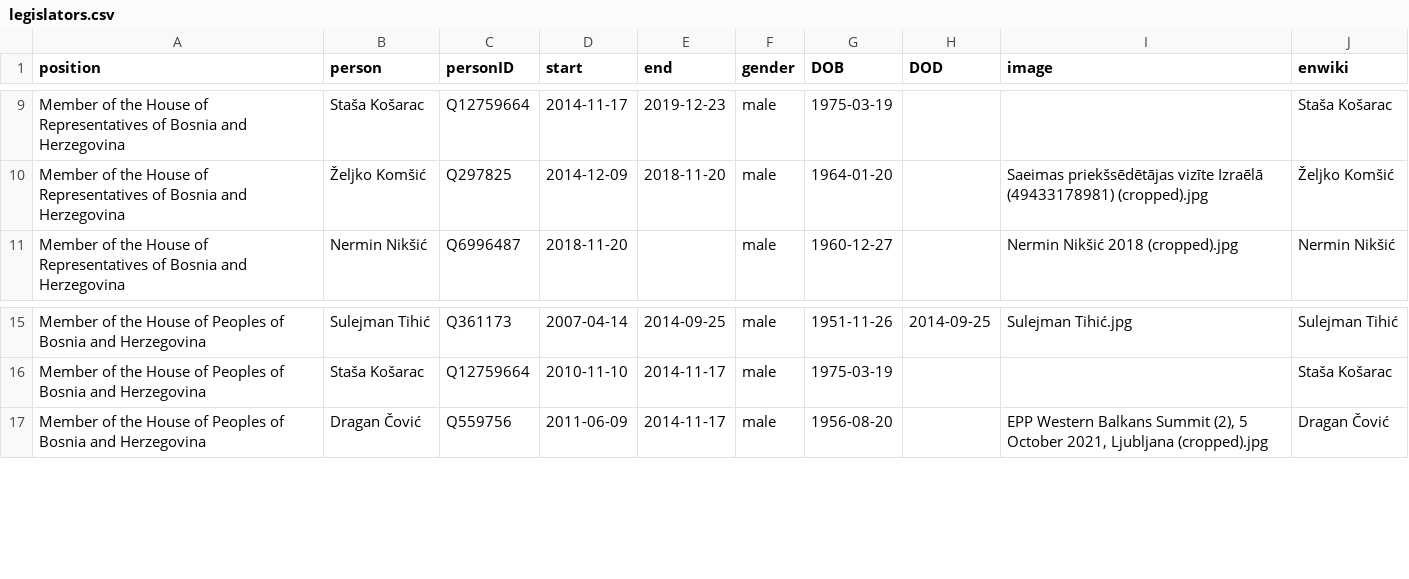
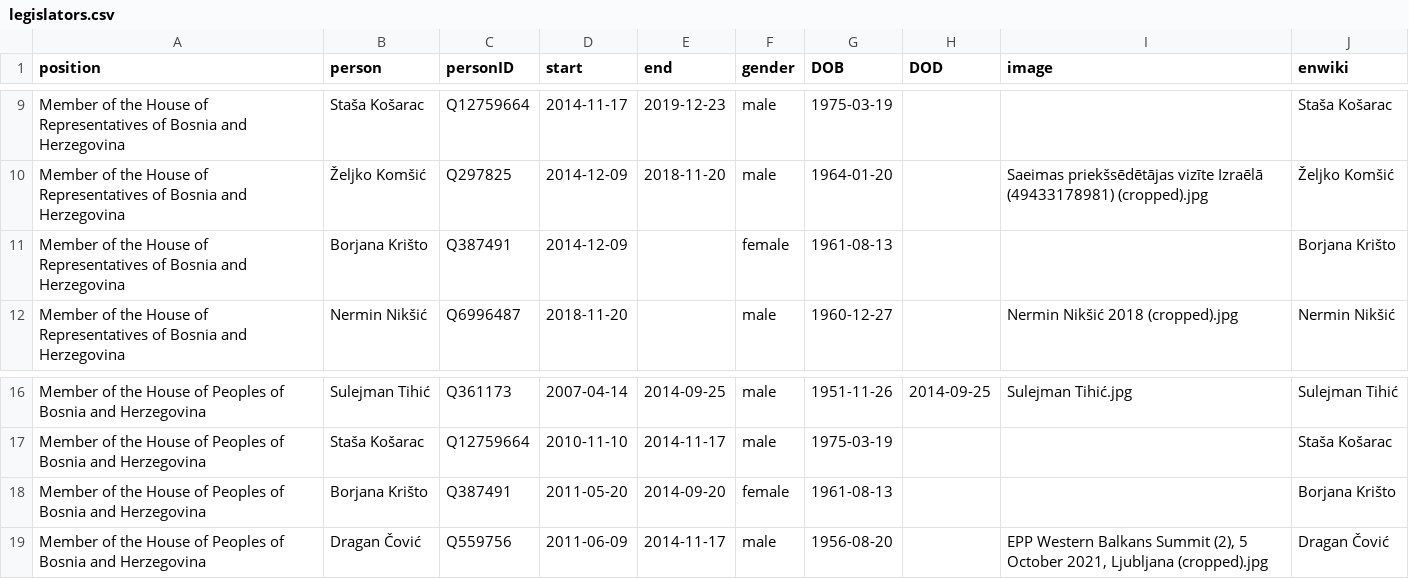
Before and after one commit to every-politician-scrapers/bosnia-herzegovina-ministers, a CSV file: html/legislators.csv, drawn as a sheet; only a part is shown, gaps mark what is left out.

```diff
--- a/html/legislators.csv
+++ b/html/legislators.csv
@@ -10,2 +10,3 @@ Member of the House of Representatives of Bosnia and Herzegovina,Staša Košarac
 Member of the House of Representatives of Bosnia and Herzegovina,Željko Komšić,Q297825,2014-12-09,2018-11-20,male,1964-01-20,,Saeimas priekšsēdētājas vizīte Izraēlā (49433178981) (cropped).jpg,Željko Komšić
+Member of the House of Representatives of Bosnia and Herzegovina,Borjana Krišto,Q387491,2014-12-09,,female,1961-08-13,,,Borjana Krišto
 Member of the House of Representatives of Bosnia and Herzegovina,Nermin Nikšić,Q6996487,2018-11-20,,male,1960-12-27,,Nermin Nikšić 2018 (cropped).jpg,Nermin Nikšić
@@ -16,2 +17,3 @@ Member of the House of Peoples of Bosnia and Herzegovina,Sulejman Tihić,Q361173
 Member of the House of Peoples of Bosnia and Herzegovina,Staša Košarac,Q12759664,2010-11-10,2014-11-17,male,1975-03-19,,,Staša Košarac
+Member of the House of Peoples of Bosnia and Herzegovina,Borjana Krišto,Q387491,2011-05-20,2014-09-20,female,1961-08-13,,,Borjana Krišto
 Member of the House of Peoples of Bosnia and Herzegovina,Dragan Čović,Q559756,2011-06-09,2014-11-17,male,1956-08-20,,"EPP Western Balkans Summit (2), 5 October 2021, Ljubljana (cropped).jpg",Dragan Čović
```
Also changed, not shown: html/holders21.csv, 1 other file.
